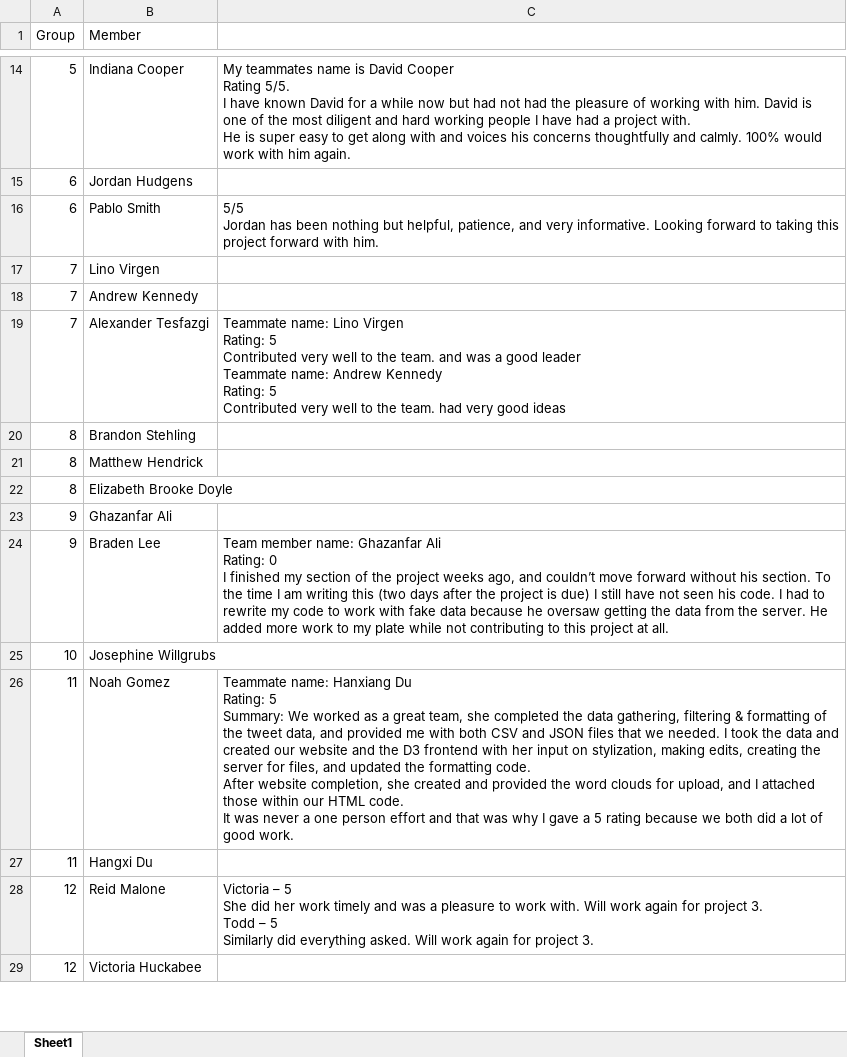
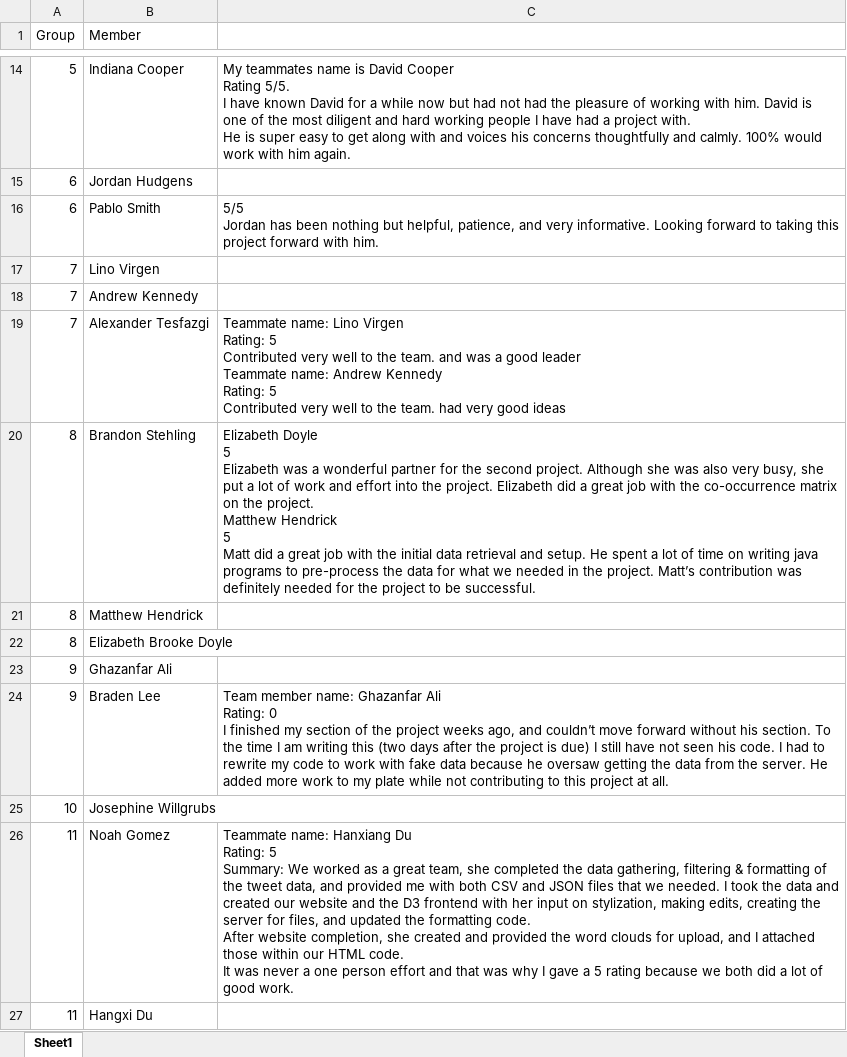
Before and after one commit to iDataVisualizationLab/CS5331_Spring2019, an Excel workbook: P2/P2_PeerReview.xlsx, sheet Sheet1, drawn as a sheet; only a part is shown, gaps mark what is left out; the shorter side is filled out with more unchanged rows; values as stored, in another font and other column widths than the file's, no borders; ↵ is a line break in a cell; the diff names each change by its address in the sheet, - before the commit and + after, or states it on an @@ line.

Commit message:
update topic selection and project 3 group

```diff
--- a/P2/P2_PeerReview.xlsx (sheet Sheet1)
+++ b/P2/P2_PeerReview.xlsx (sheet Sheet1)
-C20: (empty)
+C20: Elizabeth Doyle ↵ 5 ↵ Elizabeth was a wonderful partner for the second project. Although she was also very busy, she put a lot of work and effort into the project. Elizabeth did a great job with the co-occurrence matrix on the project. ↵ Matthew Hendrick ↵ 5 ↵ Matt did a great job with the initial data retrieval and setup. He spent a lot of time on writing java programs to pre-process the data for what we needed in the project. Matt’s contribution was definitely needed for the project to be successful.
```
Also changed, not shown: 2 other files.
